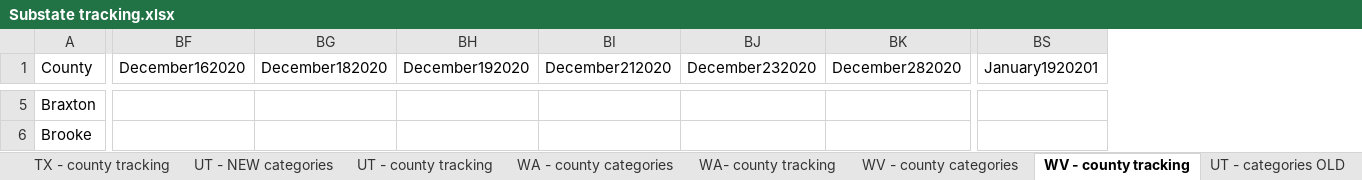
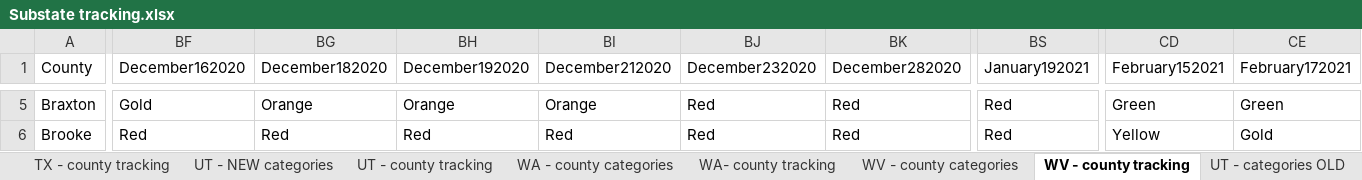
Before and after one commit to COVID19StatePolicy/SocialDistancing, an Excel workbook: source/Substate tracking.xlsx, sheet WV - county tracking, drawn as a sheet; only a part is shown, gaps mark what is left out; values as stored, in another font and other column widths than the file's, no cell formats; removed rows and columns are numbered as before the commit, all else as after; the diff covers the shown part only; the diff names each change by its address in the sheet, - before the commit and + after, or states it on an @@ line.

```diff
--- a/source/Substate tracking.xlsx (sheet WV - county tracking)
+++ b/source/Substate tracking.xlsx (sheet WV - county tracking)
-column BS (January1920201), empty
+column BS (January192021), rows 5-6: Red | Red
+column CD (February152021), rows 5-6: Green | Yellow
+column CE (February172021), rows 5-6: Green | Gold
-BF5 (December162020): (empty)
+BF5 (December162020): Gold
-BG5 (December182020): (empty)
+BG5 (December182020): Orange
-BH5 (December192020): (empty)
+BH5 (December192020): Orange
-BI5 (December212020): (empty)
+BI5 (December212020): Orange
-BJ5:BJ6 (December232020): (empty)
+BJ5:BJ6 (December232020): Red
-BK5:BK6 (December282020): (empty)
+BK5:BK6 (December282020): Red
-BF6 (December162020): (empty)
+BF6 (December162020): Red
-BG6 (December182020): (empty)
+BG6 (December182020): Red
-BH6 (December192020): (empty)
+BH6 (December192020): Red
-BI6 (December212020): (empty)
+BI6 (December212020): Red
```
Also changed, not shown: 1254 edited cells elsewhere in this sheet, sheet CA - county tracking, sheet OR - county tracking, sheet NM - county tracking, sheet UT - county tracking, cell formats, 44 other files.
